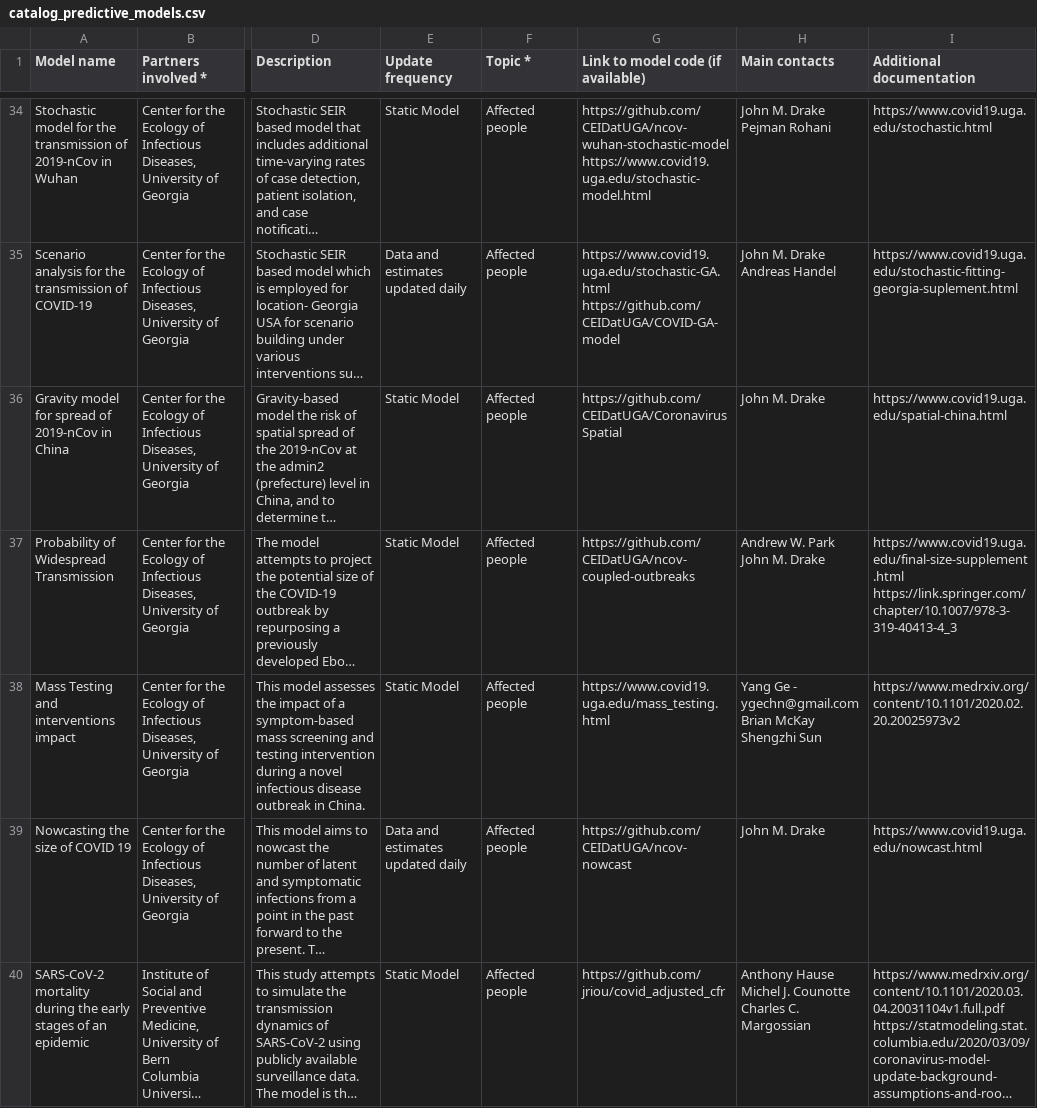
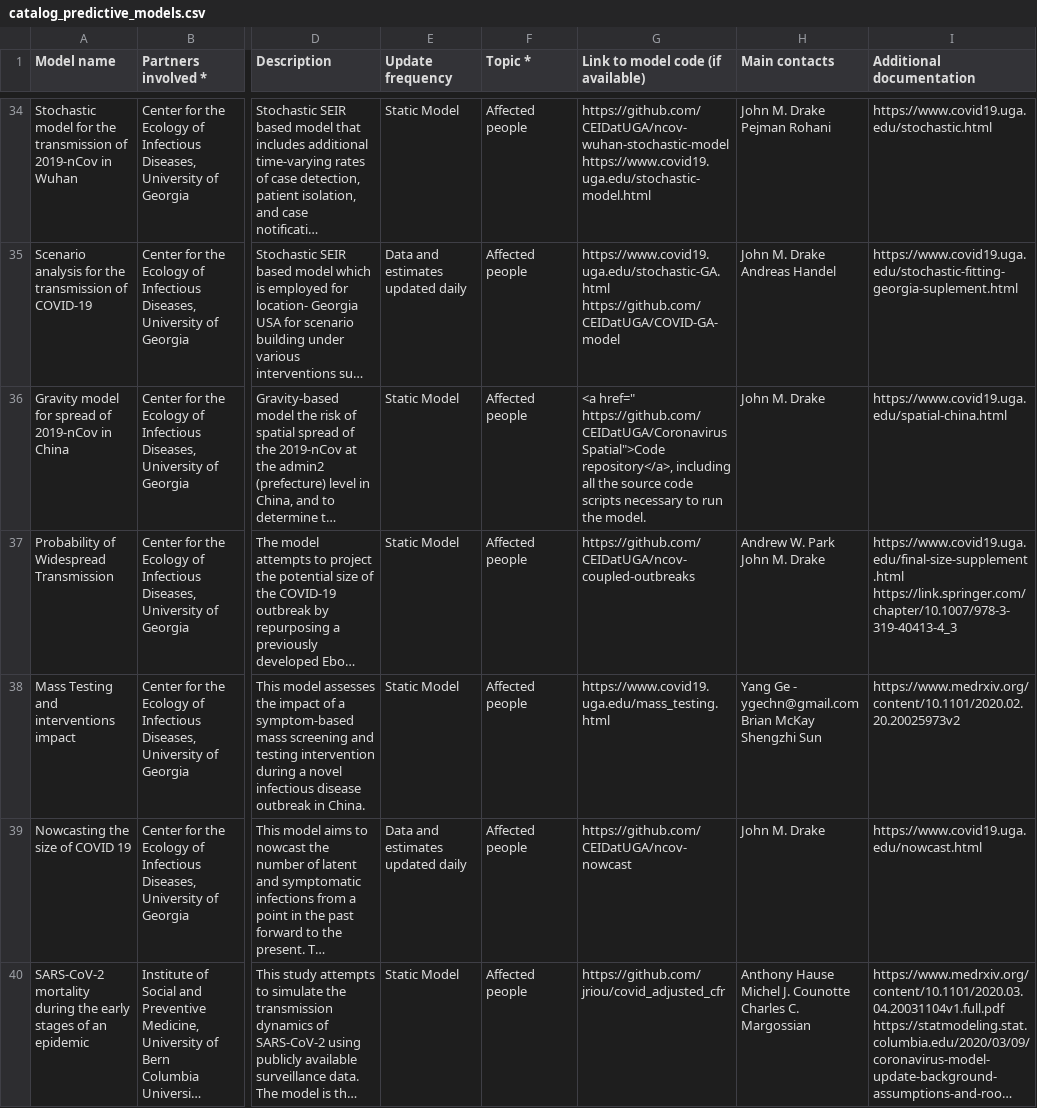
Before and after one commit to OCHA-DAP/csv-cache-helper, a CSV file: data/catalog_predictive_models.csv, drawn as a sheet; only a part is shown, gaps mark what is left out; long unchanged cells end in …; the diff covers the shown part only; the diff names each change by its address in the sheet, - before the commit and + after, or states it on an @@ line.

```diff
--- a/data/catalog_predictive_models.csv
+++ b/data/catalog_predictive_models.csv
-G36: https://github.com/CEIDatUGA/CoronavirusSpatial
+G36: <a href=" https://github.com/CEIDatUGA/CoronavirusSpatial">Code repository</a>, including all the source code scripts necessary to run the model.
```
Also changed, not shown: 7 edited cells elsewhere in this file, 1 other file.
